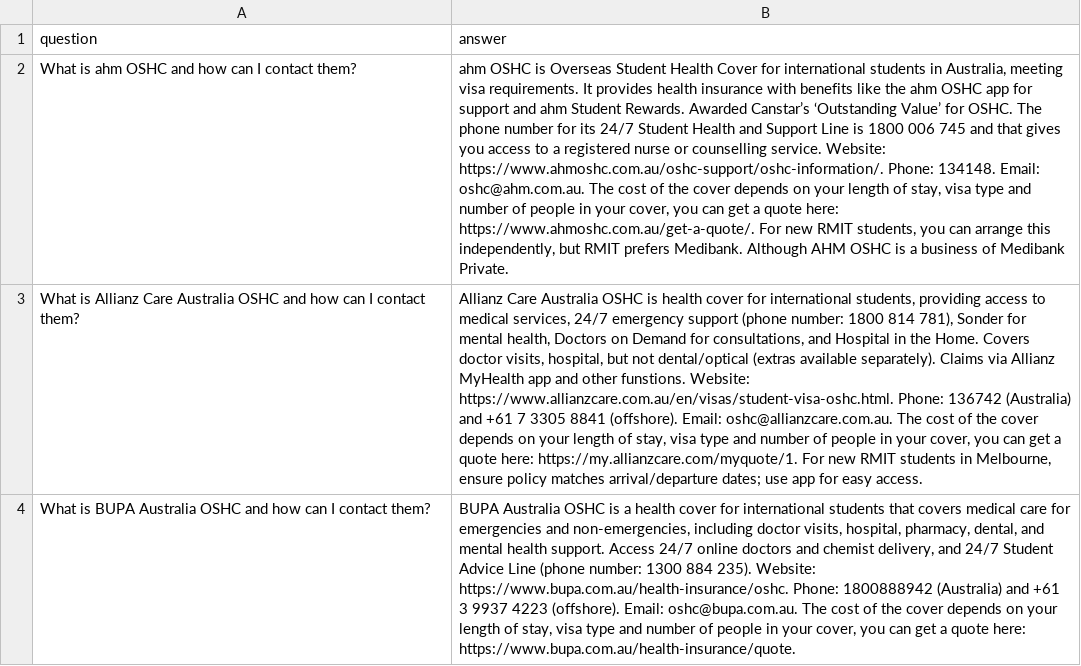
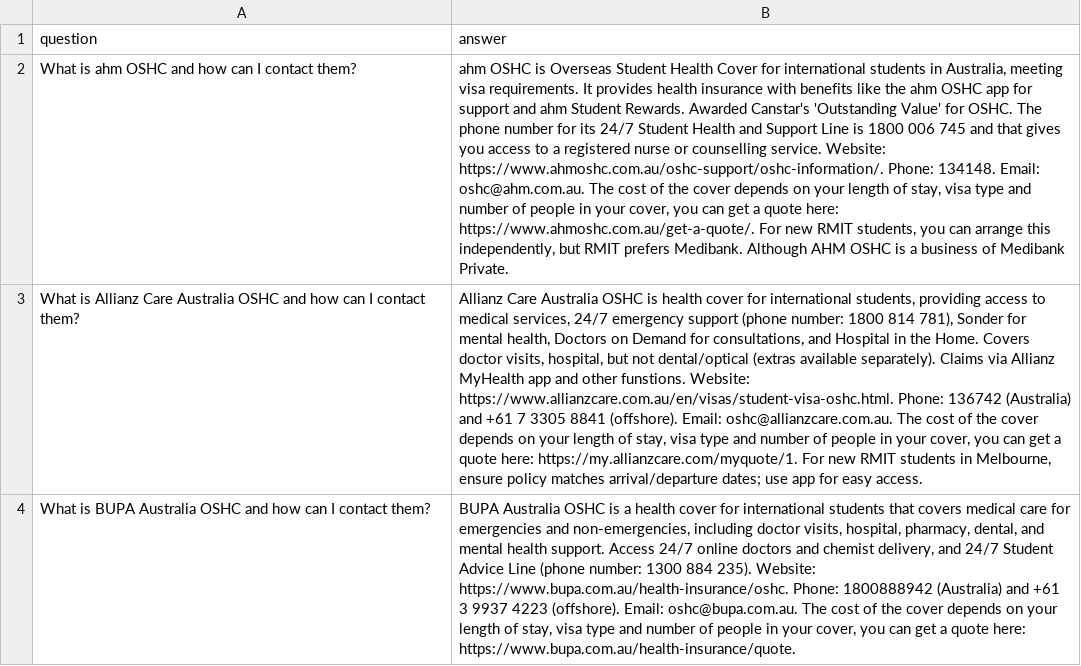
Before and after one commit to nabinballa/RMIT_RAG, a CSV file: data/oshc_providers.csv, drawn as a sheet; only a part is shown; the diff names each change by its address in the sheet, - before the commit and + after, or states it on an @@ line.

```diff
--- a/data/oshc_providers.csv
+++ b/data/oshc_providers.csv
-B2 (answer): …Rewards. Awarded Canstar’s ‘Outstanding Value’ for OSHC.…
+B2 (answer): …Rewards. Awarded Canstar's 'Outstanding Value' for OSHC.…
```
Also changed, not shown: data/emergency_services.csv, 11 other files.
